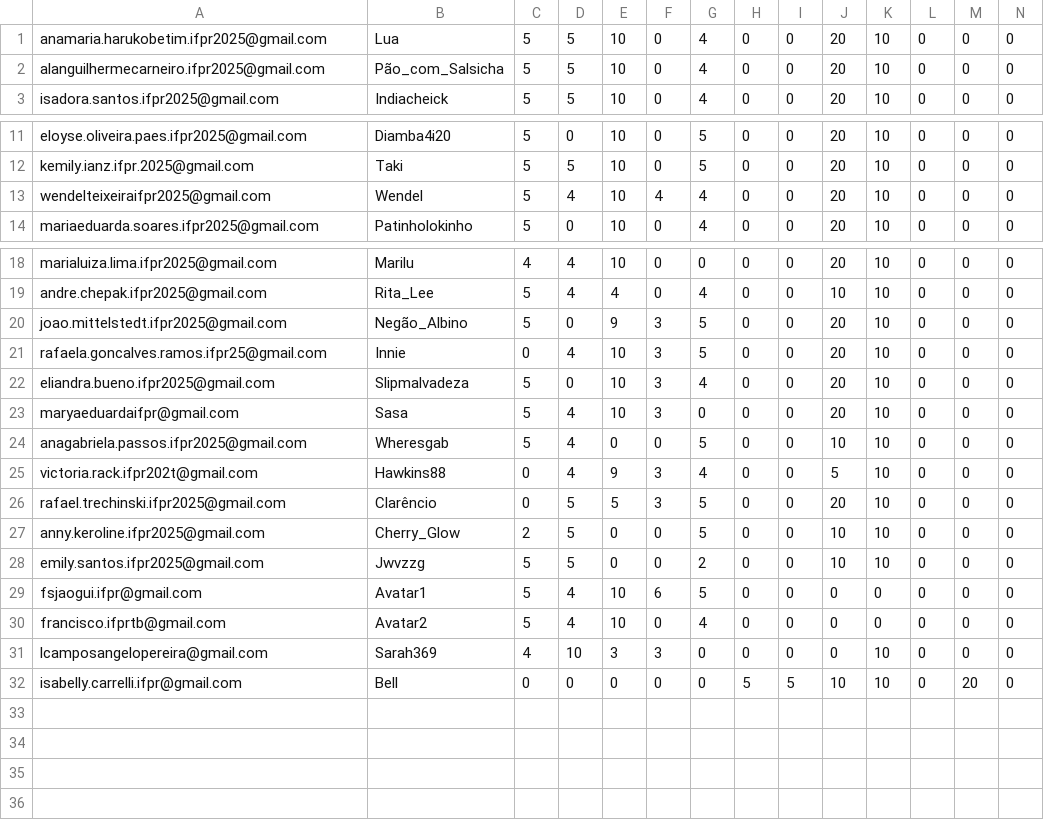
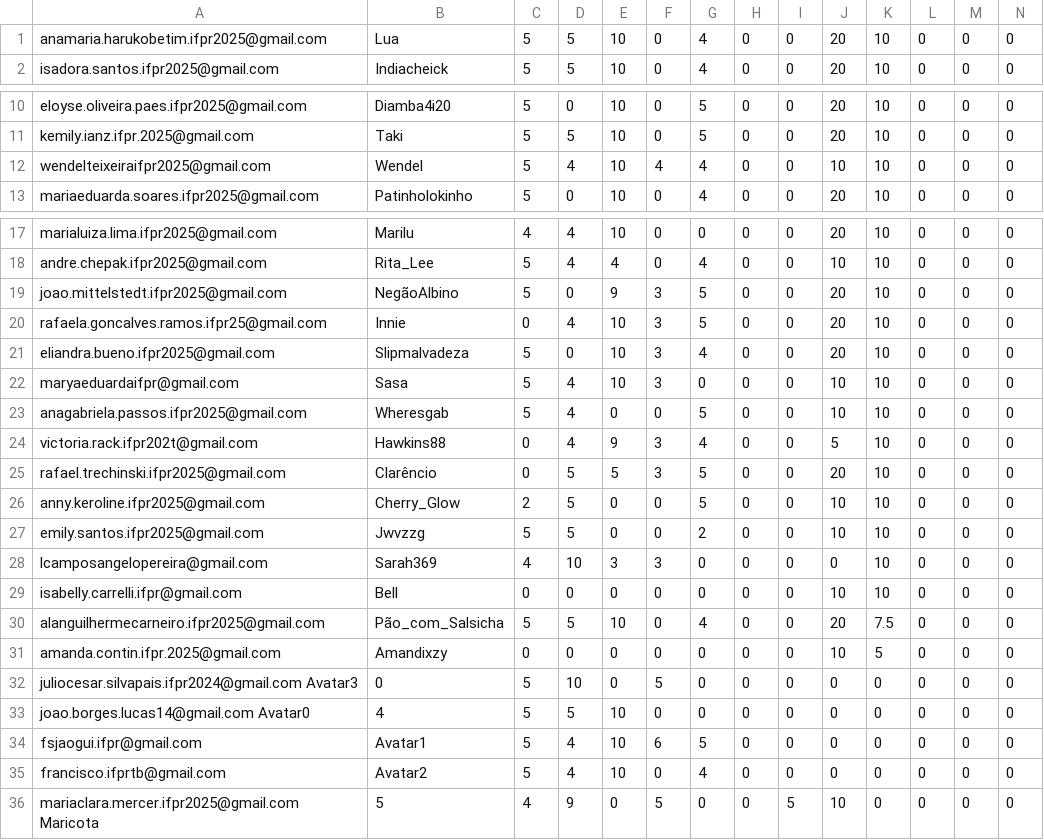
Before and after one commit to anapaulacostacurta-ifpr/desafio-html-info1-ifpr, a CSV file: assets/atividades/points_atividades.csv, drawn as a sheet; only a part is shown, gaps mark what is left out; removed rows and columns are numbered as before the commit, all else as after; rows hold the shown columns only; the diff names each change by its address in the sheet, - before the commit and + after, or states it on an @@ line.

```diff
--- a/assets/atividades/points_atividades.csv
+++ b/assets/atividades/points_atividades.csv
-row 2: alanguilhermecarneiro.ifpr2025@gmail.com | Pão_com_Salsicha | 5 | 5 | 10 | 0 | 4 | 0 | 0 | 20 | 10 | 0 | 0 | 0
-J12: 20
+J12: 10
-B19: Negão_Albino
+B19: NegãoAlbino
-J22: 20
+J22: 10
@@ row 31 moved to row 28: lcamposangelopereira@gmail.com @@
+row 29: isabelly.carrelli.ifpr@gmail.com | Bell | 0 | 0 | 0 | 0 | 0 | 0 | 0 | 10 | 10 | 0 | 0 | 0
+row 30: alanguilhermecarneiro.ifpr2025@gmail.com | Pão_com_Salsicha | 5 | 5 | 10 | 0 | 4 | 0 | 0 | 20 | 7.5 | 0 | 0 | 0
+row 31: amanda.contin.ifpr.2025@gmail.com | Amandixzy | 0 | 0 | 0 | 0 | 0 | 0 | 0 | 10 | 5 | 0 | 0 | 0
+row 32: juliocesar.silvapais.ifpr2024@gmail.com Avatar3 | 0 | 5 | 10 | 0 | 5 | 0 | 0 | 0 | 0 | 0 | 0 | 0 | 0
+row 33: joao.borges.lucas14@gmail.com Avatar0 | 4 | 5 | 5 | 10 | 0 | 0 | 0 | 0 | 0 | 0 | 0 | 0 | 0
-row 32: isabelly.carrelli.ifpr@gmail.com | Bell | 0 | 0 | 0 | 0 | 0 | 5 | 5 | 10 | 10 | 0 | 20 | 0
+row 36: mariaclara.mercer.ifpr2025@gmail.com Maricota | 5 | 4 | 9 | 0 | 5 | 0 | 0 | 5 | 10 | 0 | 0 | 0 | 0
```
Also changed, not shown: assets/atividades/points_quiz.csv, assets/resgates/resgate_coletivo.csv, 2 other files.
